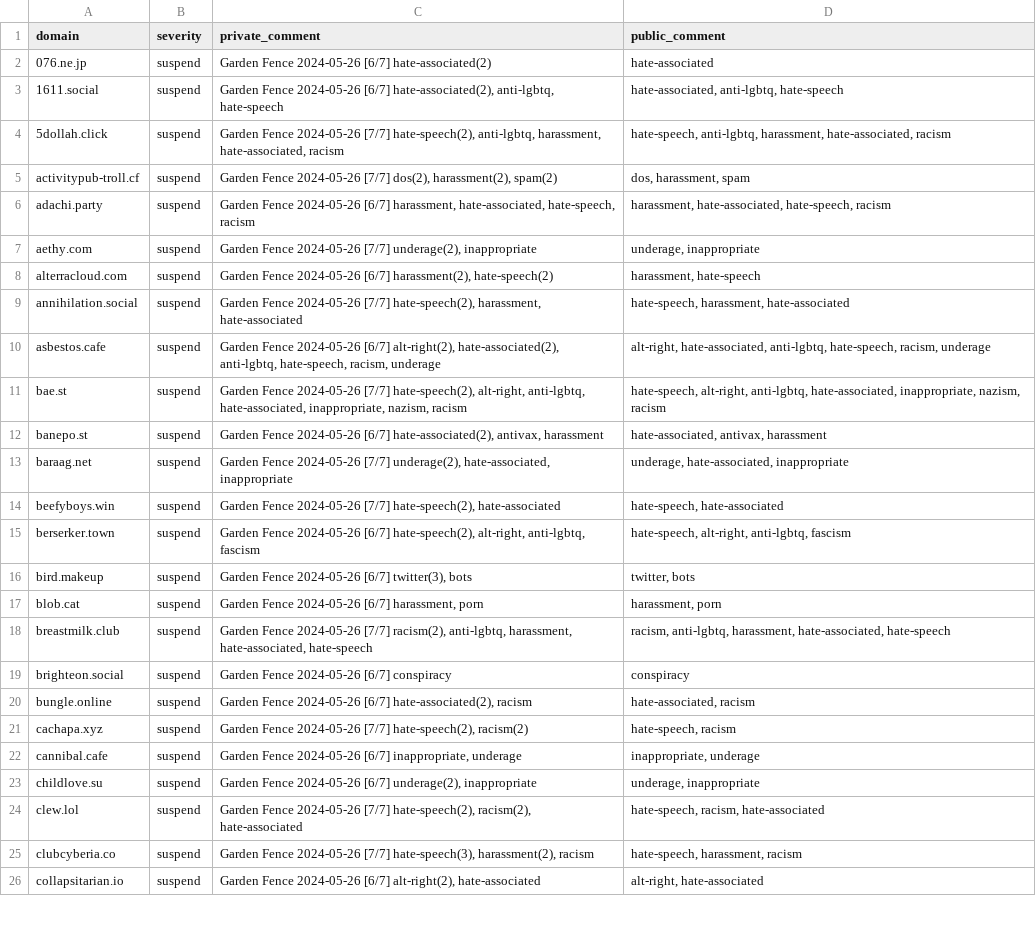
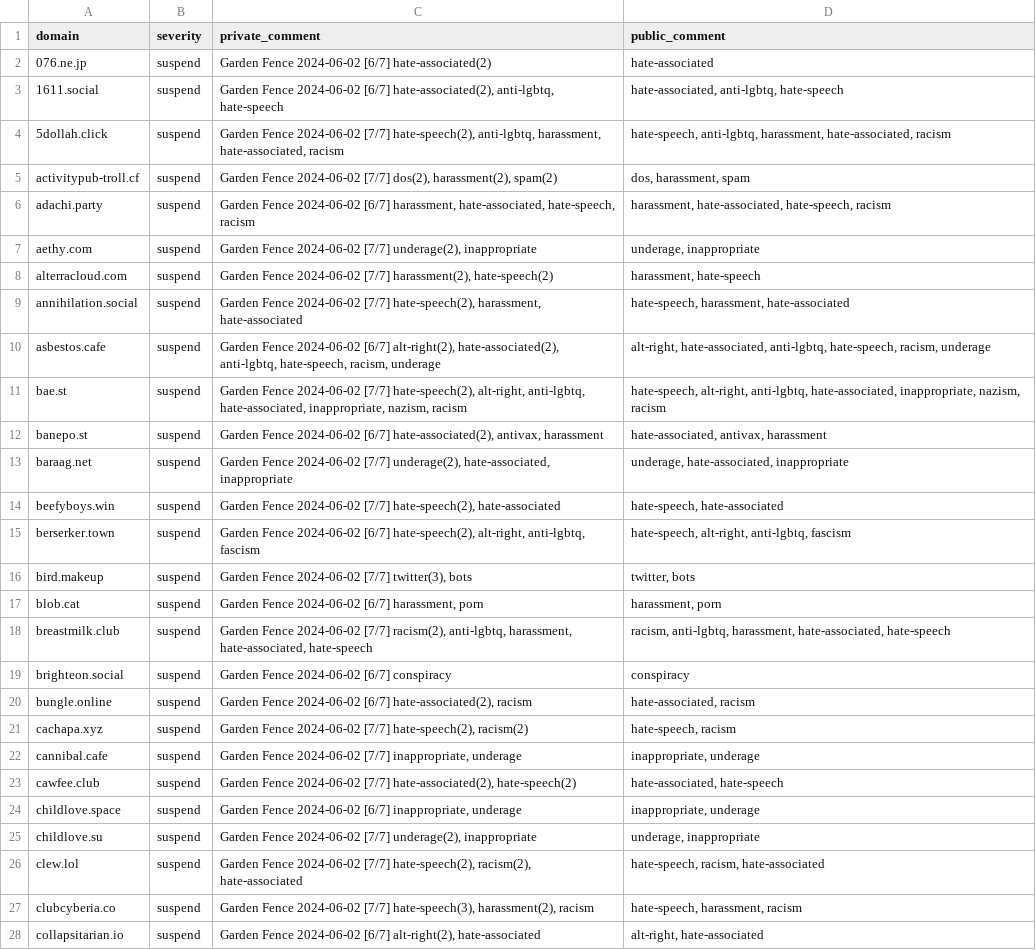
Before and after one commit to gardenfence/blocklist, a CSV file: gardenfence-fediblocksync.csv, drawn as a sheet; only a part is shown; addresses are those after the commit; the diff covers the shown part only; the diff names each change by its address in the sheet, - before the commit and + after, or states it on an @@ line.

```diff
--- a/gardenfence-fediblocksync.csv
+++ b/gardenfence-fediblocksync.csv
-C2 (private_comment): Garden Fence 2024-05-26 [6/7] hate-associated(2)
+C2 (private_comment): Garden Fence 2024-06-02 [6/7] hate-associated(2)
-C3 (private_comment): Garden Fence 2024-05-26 [6/7] hate-associated(2),…
+C3 (private_comment): Garden Fence 2024-06-02 [6/7] hate-associated(2),…
-C4 (private_comment): Garden Fence 2024-05-26 [7/7] hate-speech(2),…
+C4 (private_comment): Garden Fence 2024-06-02 [7/7] hate-speech(2),…
-C5 (private_comment): Garden Fence 2024-05-26 [7/7] dos(2),…
+C5 (private_comment): Garden Fence 2024-06-02 [7/7] dos(2),…
-C6 (private_comment): Garden Fence 2024-05-26 [6/7] harassment,…
+C6 (private_comment): Garden Fence 2024-06-02 [6/7] harassment,…
-C7 (private_comment): Garden Fence 2024-05-26 [7/7] underage(2),…
+C7 (private_comment): Garden Fence 2024-06-02 [7/7] underage(2),…
-C8 (private_comment): Garden Fence 2024-05-26 [6/7] harassment(2), hate-speech(2)
+C8 (private_comment): Garden Fence 2024-06-02 [7/7] harassment(2), hate-speech(2)
-C9 (private_comment): Garden Fence 2024-05-26 [7/7] hate-speech(2),…
+C9 (private_comment): Garden Fence 2024-06-02 [7/7] hate-speech(2),…
-C10 (private_comment): Garden Fence 2024-05-26 [6/7] alt-right(2),…
+C10 (private_comment): Garden Fence 2024-06-02 [6/7] alt-right(2),…
-C11 (private_comment): Garden Fence 2024-05-26 [7/7] hate-speech(2),…
+C11 (private_comment): Garden Fence 2024-06-02 [7/7] hate-speech(2),…
-C12 (private_comment): Garden Fence 2024-05-26 [6/7] hate-associated(2),…
+C12 (private_comment): Garden Fence 2024-06-02 [6/7] hate-associated(2),…
-C13 (private_comment): Garden Fence 2024-05-26 [7/7] underage(2),…
+C13 (private_comment): Garden Fence 2024-06-02 [7/7] underage(2),…
-C14 (private_comment): Garden Fence 2024-05-26 [7/7] hate-speech(2),…
+C14 (private_comment): Garden Fence 2024-06-02 [7/7] hate-speech(2),…
-C15 (private_comment): Garden Fence 2024-05-26 [6/7] hate-speech(2),…
+C15 (private_comment): Garden Fence 2024-06-02 [6/7] hate-speech(2),…
-C16 (private_comment): Garden Fence 2024-05-26 [6/7] twitter(3), bots
+C16 (private_comment): Garden Fence 2024-06-02 [7/7] twitter(3), bots
-C17 (private_comment): Garden Fence 2024-05-26 [6/7] harassment,…
+C17 (private_comment): Garden Fence 2024-06-02 [6/7] harassment,…
-C18 (private_comment): Garden Fence 2024-05-26 [7/7] racism(2),…
+C18 (private_comment): Garden Fence 2024-06-02 [7/7] racism(2),…
-C19 (private_comment): Garden Fence 2024-05-26 [6/7] conspiracy
+C19 (private_comment): Garden Fence 2024-06-02 [6/7] conspiracy
-C20 (private_comment): Garden Fence 2024-05-26 [6/7] hate-associated(2),…
+C20 (private_comment): Garden Fence 2024-06-02 [6/7] hate-associated(2),…
-C21 (private_comment): Garden Fence 2024-05-26 [7/7] hate-speech(2),…
+C21 (private_comment): Garden Fence 2024-06-02 [7/7] hate-speech(2),…
-C22 (private_comment): Garden Fence 2024-05-26 [6/7] inappropriate, underage
+C22 (private_comment): Garden Fence 2024-06-02 [7/7] inappropriate, underage
+row 23: cawfee.club | suspend | Garden Fence 2024-06-02 [7/7] hate-associated(2), hate-speech(2) | hate-associated, hate-speech
+row 24: childlove.space | suspend | Garden Fence 2024-06-02 [6/7] inappropriate, underage | inappropriate, underage
-C25 (private_comment): Garden Fence 2024-05-26 [6/7] underage(2), inappropriate
+C25 (private_comment): Garden Fence 2024-06-02 [7/7] underage(2), inappropriate
-C26 (private_comment): Garden Fence 2024-05-26 [7/7] hate-speech(2),…
+C26 (private_comment): Garden Fence 2024-06-02 [7/7] hate-speech(2),…
-C27 (private_comment): Garden Fence 2024-05-26 [7/7] hate-speech(3),…
+C27 (private_comment): Garden Fence 2024-06-02 [7/7] hate-speech(3),…
-C28 (private_comment): Garden Fence 2024-05-26 [6/7] alt-right(2),…
+C28 (private_comment): Garden Fence 2024-06-02 [6/7] alt-right(2),…
```
Also changed, not shown: 2 added rows and 112 edited cells elsewhere in this file, gardenfence-mastodon.csv, 2 other files.
